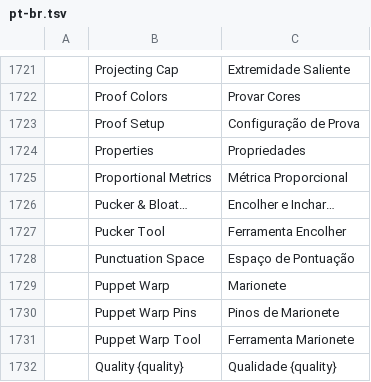
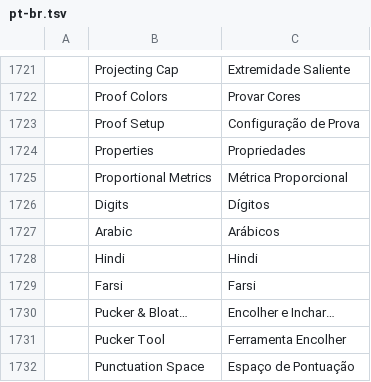
Before and after one commit to 00xJS/vectorcraft, a TSV file: crates/ui-egui/src/i18n/pt-br.tsv, drawn as a sheet; only a part is shown, gaps mark what is left out; the shorter side is filled out with more unchanged rows.

```diff
--- a/crates/ui-egui/src/i18n/pt-br.tsv
+++ b/crates/ui-egui/src/i18n/pt-br.tsv
@@ -1725,2 +1725,6 @@
 	Proportional Metrics	Métrica Proporcional
+	Digits	Dígitos
+	Arabic	Arábicos
+	Hindi	Hindi
+	Farsi	Farsi
 	Pucker & Bloat…	Encolher e Inchar…
```
Also changed, not shown: crates/ui-egui/src/i18n/ja.tsv, crates/ui-egui/src/i18n/ru.tsv, 21 other files.
